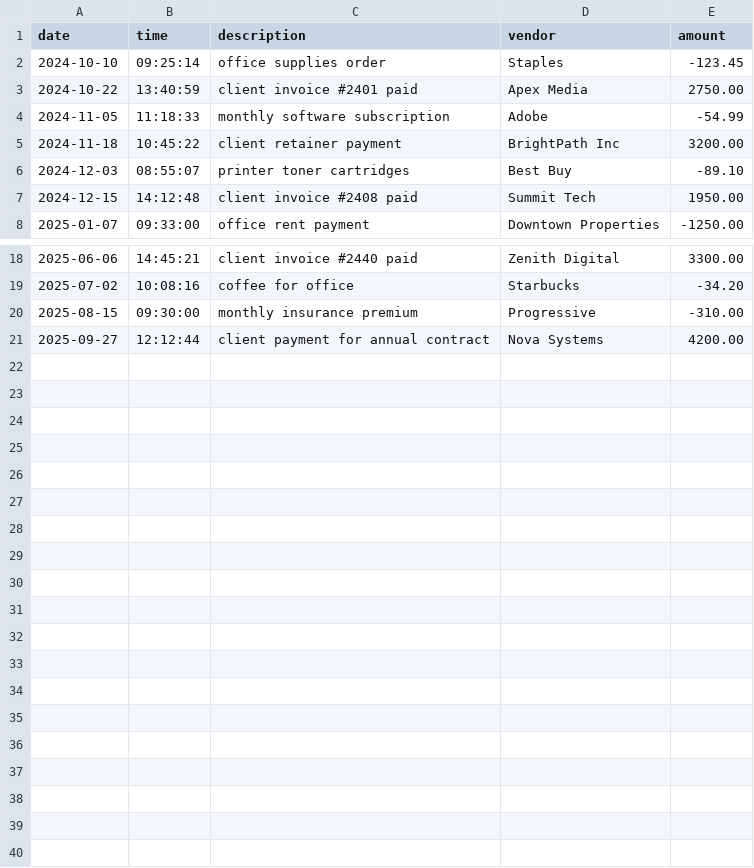
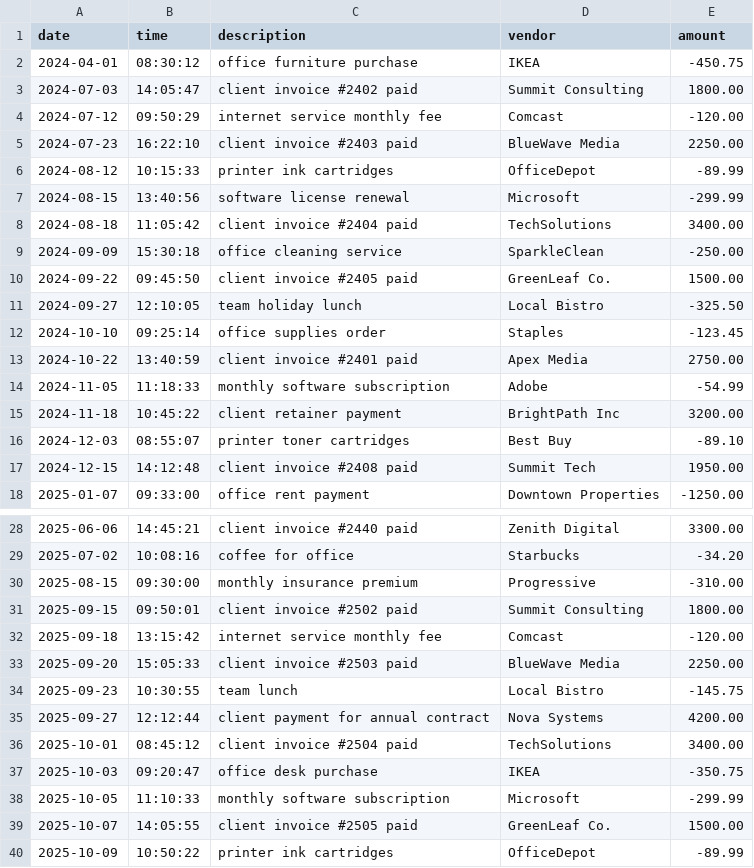
Before and after one commit to Ash-ly-commits/Accounting-Ledger-Application, a CSV file: transactions.csv, drawn as a sheet; only a part is shown, gaps mark what is left out.

Commit message:
added more values to file

```diff
--- a/transactions.csv
+++ b/transactions.csv
@@ -1,2 +1,12 @@
 date|time|description|vendor|amount
+2024-04-01|08:30:12|office furniture purchase|IKEA|-450.75
+2024-07-03|14:05:47|client invoice #2402 paid|Summit Consulting|1800.00
+2024-07-12|09:50:29|internet service monthly fee|Comcast|-120.00
+2024-07-23|16:22:10|client invoice #2403 paid|BlueWave Media|2250.00
+2024-08-12|10:15:33|printer ink cartridges|OfficeDepot|-89.99
+2024-08-15|13:40:56|software license renewal|Microsoft|-299.99
+2024-08-18|11:05:42|client invoice #2404 paid|TechSolutions|3400.00
+2024-09-09|15:30:18|office cleaning service|SparkleClean|-250.00
+2024-09-22|09:45:50|client invoice #2405 paid|GreenLeaf Co.|1500.00
+2024-09-27|12:10:05|team holiday lunch|Local Bistro|-325.50
 2024-10-10|09:25:14|office supplies order|Staples|-123.45
@@ -20,2 +30,11 @@ date|time|description|vendor|amount
 2025-08-15|09:30:00|monthly insurance premium|Progressive|-310.00
+2025-09-15|09:50:01|client invoice #2502 paid|Summit Consulting|1800.00
+2025-09-18|13:15:42|internet service monthly fee|Comcast|-120.00
+2025-09-20|15:05:33|client invoice #2503 paid|BlueWave Media|2250.00
+2025-09-23|10:30:55|team lunch|Local Bistro|-145.75
 2025-09-27|12:12:44|client payment for annual contract|Nova Systems|4200.00
+2025-10-01|08:45:12|client invoice #2504 paid|TechSolutions|3400.00
+2025-10-03|09:20:47|office desk purchase|IKEA|-350.75
+2025-10-05|11:10:33|monthly software subscription|Microsoft|-299.99
+2025-10-07|14:05:55|client invoice #2505 paid|GreenLeaf Co.|1500.00
+2025-10-09|10:50:22|printer ink cartridges|OfficeDepot|-89.99
```
